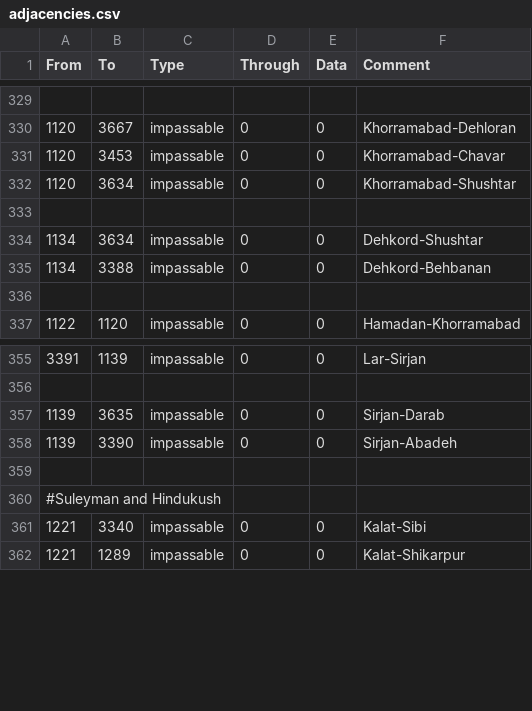
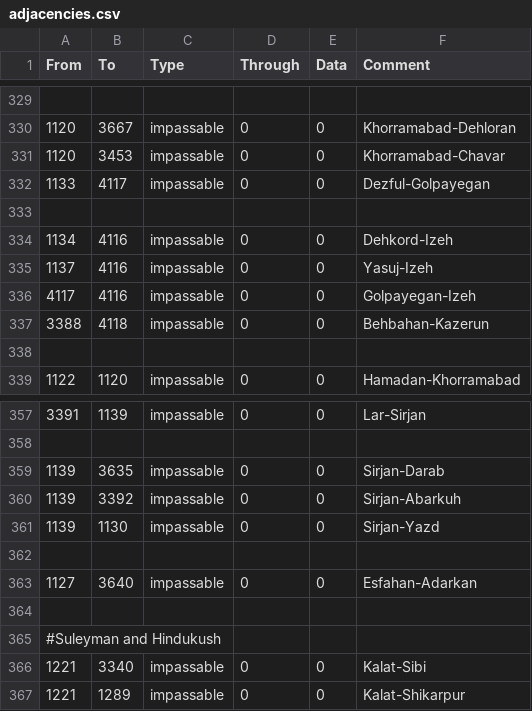
Before and after one commit to FeelsAtlasMan/Harald-s-Triumph, a CSV file: [WIP]/map/adjacencies.csv, drawn as a sheet; only a part is shown, gaps mark what is left out.

```diff
--- a/[WIP]/map/adjacencies.csv
+++ b/[WIP]/map/adjacencies.csv
@@ -331,6 +331,8 @@ From;To;Type;Through;Data;Comment
 1120;3453;impassable;0;0;Khorramabad-Chavar
-1120;3634;impassable;0;0;Khorramabad-Shushtar
+1133;4117;impassable;0;0;Dezful-Golpayegan
 
-1134;3634;impassable;0;0;Dehkord-Shushtar
-1134;3388;impassable;0;0;Dehkord-Behbanan
+1134;4116;impassable;0;0;Dehkord-Izeh
+1137;4116;impassable;0;0;Yasuj-Izeh
+4117;4116;impassable;0;0;Golpayegan-Izeh
+3388;4118;impassable;0;0;Behbahan-Kazerun
 
@@ -357,3 +359,6 @@ From;To;Type;Through;Data;Comment
 1139;3635;impassable;0;0;Sirjan-Darab
-1139;3390;impassable;0;0;Sirjan-Abadeh
+1139;3392;impassable;0;0;Sirjan-Abarkuh
+1139;1130;impassable;0;0;Sirjan-Yazd
+
+1127;3640;impassable;0;0;Esfahan-Adarkan
 
```
Also changed, not shown: [WIP]/localisation/00000_HT_MISC.csv, [WIP]/localisation/0000_HT_Events.csv, 23 other files.
